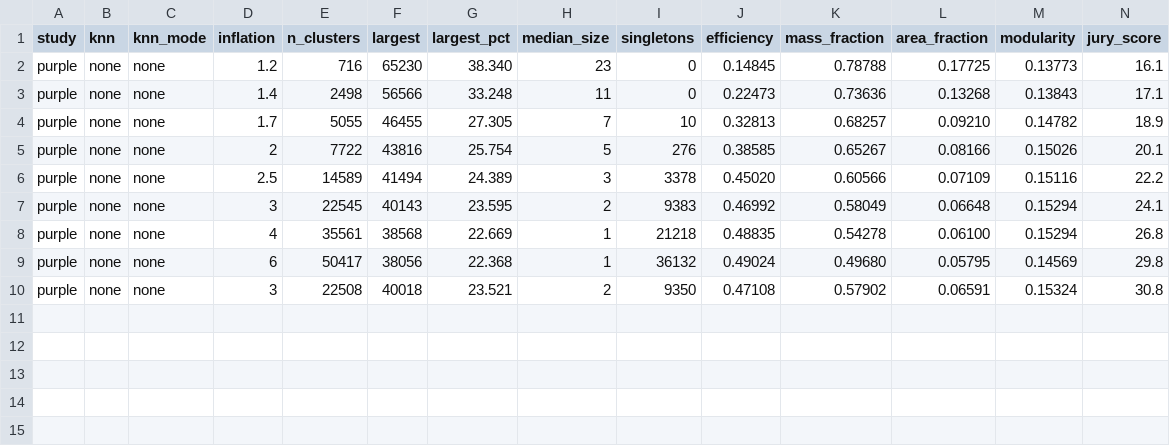
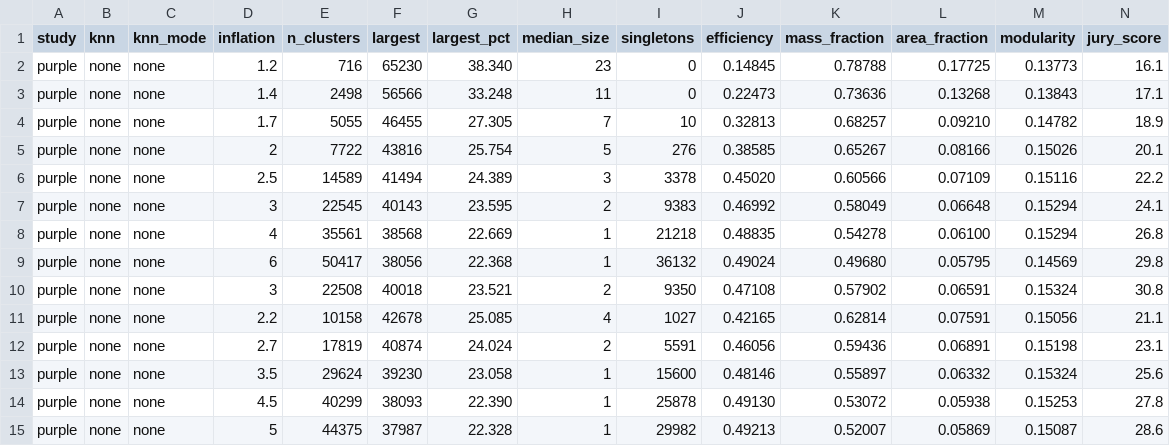
Before and after one commit to jomare1188/bookish-lamp, a TSV file: new_clean/docs/data/clustering/mcl_sweep_purple.tsv, drawn as a sheet; only a part is shown; rows hold the shown columns only; the diff names each change by its address in the sheet, - before the commit and + after, or states it on an @@ line.

```diff
--- a/new_clean/docs/data/clustering/mcl_sweep_purple.tsv
+++ b/new_clean/docs/data/clustering/mcl_sweep_purple.tsv
+row 11: purple | none | none | 2.2 | 10158 | 42678 | 25.085 | 4 | 1027 | 0.42165 | 0.62814 | 0.07591 | 0.15056 | 21.1
+row 12: purple | none | none | 2.7 | 17819 | 40874 | 24.024 | 2 | 5591 | 0.46056 | 0.59436 | 0.06891 | 0.15198 | 23.1
+row 13: purple | none | none | 3.5 | 29624 | 39230 | 23.058 | 1 | 15600 | 0.48146 | 0.55897 | 0.06332 | 0.15324 | 25.6
+row 14: purple | none | none | 4.5 | 40299 | 38093 | 22.390 | 1 | 25878 | 0.49130 | 0.53072 | 0.05938 | 0.15253 | 27.8
+row 15: purple | none | none | 5 | 44375 | 37987 | 22.328 | 1 | 29982 | 0.49213 | 0.52007 | 0.05869 | 0.15087 | 28.6
```
Also changed, not shown: new_clean/docs/data/clustering/cluster_methods_purple.tsv, new_clean/docs/data/clustering/cluster_methods_sugarcane.tsv, 5 other files.
